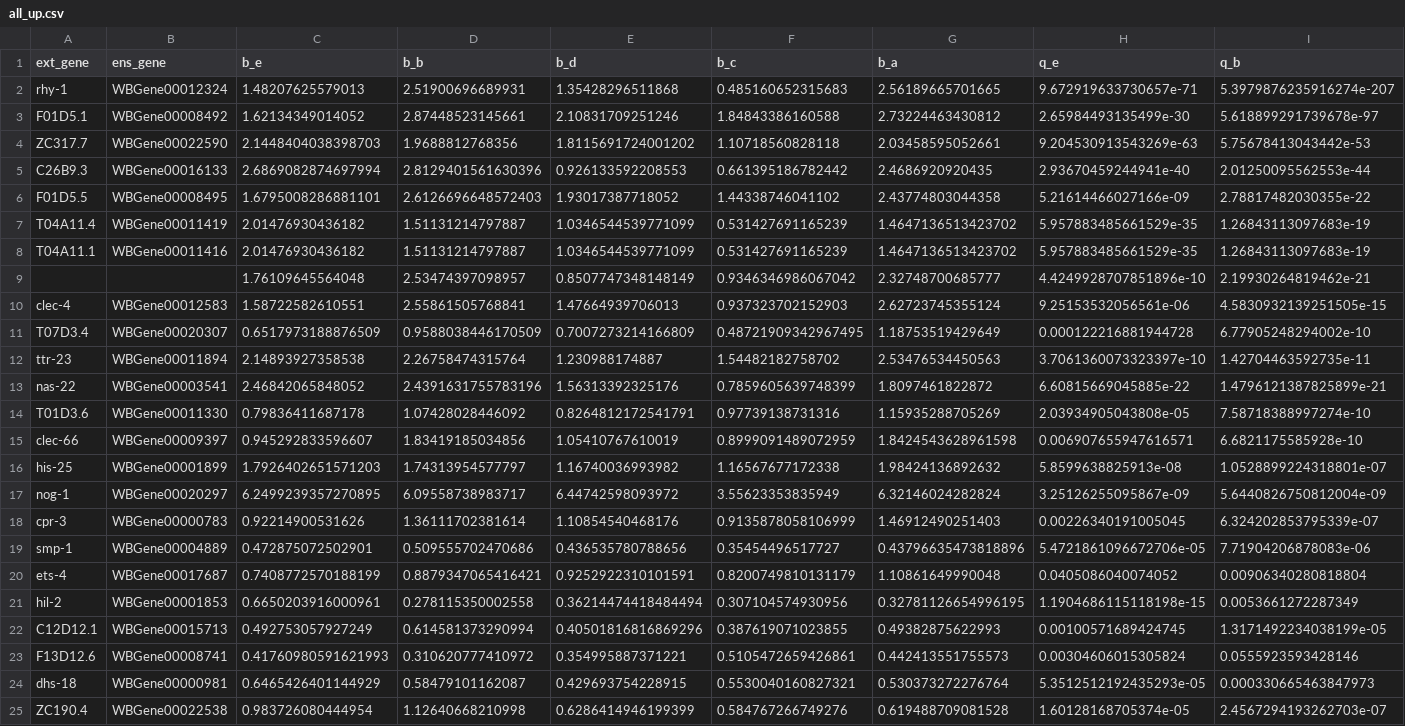
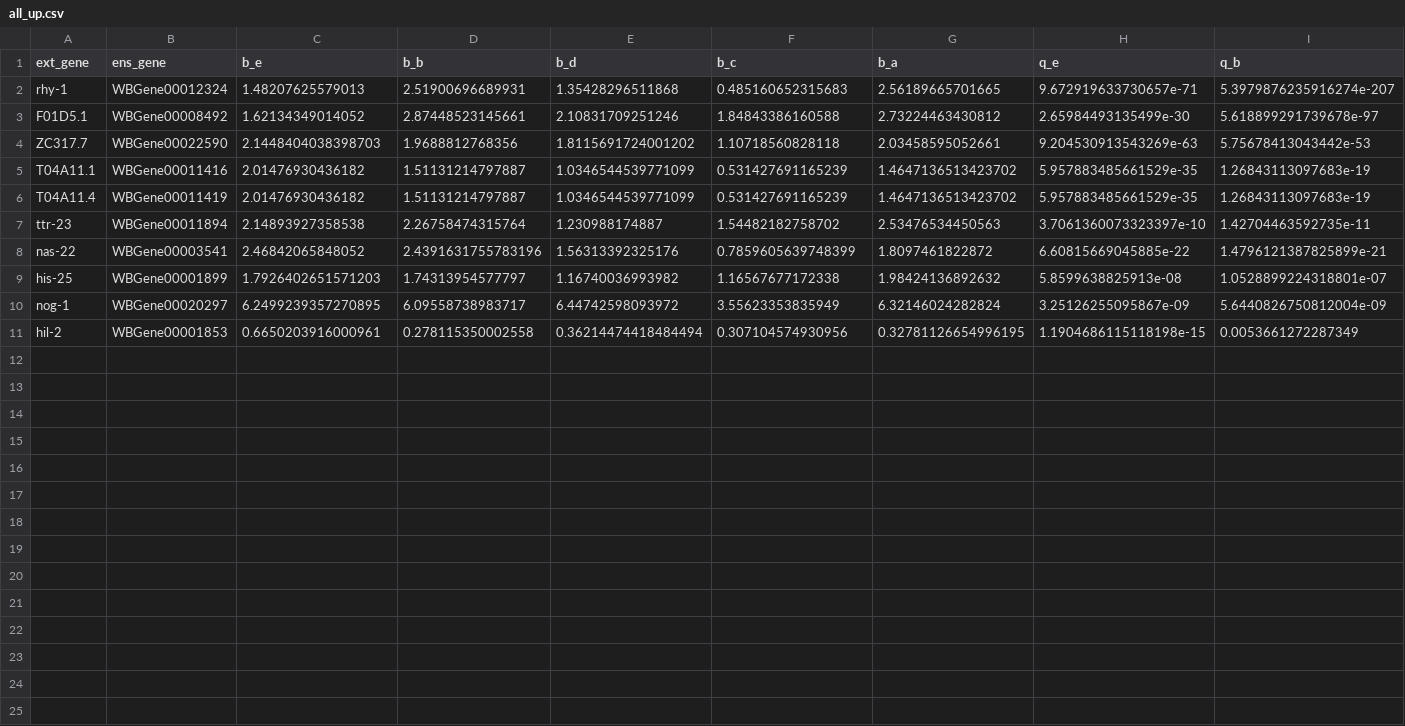
Before and after one commit to WormLabCaltech/mprsq, a CSV file: output/all_up.csv, drawn as a sheet; only a part is shown; removed rows and columns are numbered as before the commit, all else as after; rows hold the shown columns only; the diff names each change by its address in the sheet, - before the commit and + after, or states it on an @@ line.

```diff
--- a/output/all_up.csv
+++ b/output/all_up.csv
-row 5: C26B9.3 | WBGene00016133 | 2.6869082874697994 | 2.8129401561630396 | 0.926133592208553 | 0.661395186782442 | 2.4686920920435 | 2.93670459244941e-40 | 2.01250095562553e-44
-row 6: F01D5.5 | WBGene00008495 | 1.6795008286881101 | 2.6126696648572403 | 1.93017387718052 | 1.44338746041102 | 2.43774803044358 | 5.21614466027166e-09 | 2.78817482030355e-22
@@ row 8 moved to row 5: T04A11.1 @@
-row 9:  |  | 1.76109645564048 | 2.53474397098957 | 0.8507747348148149 | 0.9346346986067042 | 2.32748700685777 | 4.4249928707851896e-10 | 2.19930264819462e-21
-row 10: clec-4 | WBGene00012583 | 1.58722582610551 | 2.55861505768841 | 1.47664939706013 | 0.937323702152903 | 2.62723745355124 | 9.25153532056561e-06 | 4.5830932139251505e-15
-row 11: T07D3.4 | WBGene00020307 | 0.6517973188876509 | 0.9588038446170509 | 0.7007273214166809 | 0.48721909342967495 | 1.18753519429649 | 0.000122216881944728 | 6.77905248294002e-10
-row 14: T01D3.6 | WBGene00011330 | 0.79836411687178 | 1.07428028446092 | 0.8264812172541791 | 0.97739138731316 | 1.15935288705269 | 2.03934905043808e-05 | 7.58718388997274e-10
-row 15: clec-66 | WBGene00009397 | 0.945292833596607 | 1.83419185034856 | 1.05410767610019 | 0.8999091489072959 | 1.8424543628961598 | 0.006907655947616571 | 6.6821175585928e-10
-row 18: cpr-3 | WBGene00000783 | 0.92214900531626 | 1.36111702381614 | 1.10854540468176 | 0.9135878058106999 | 1.46912490251403 | 0.00226340191005045 | 6.324202853795339e-07
-row 19: smp-1 | WBGene00004889 | 0.472875072502901 | 0.509555702470686 | 0.436535780788656 | 0.35454496517727 | 0.43796635473818896 | 5.4721861096672706e-05 | 7.71904206878083e-06
-row 20: ets-4 | WBGene00017687 | 0.7408772570188199 | 0.8879347065416421 | 0.9252922310101591 | 0.8200749810131179 | 1.10861649990048 | 0.0405086040074052 | 0.00906340280818804
-row 22: C12D12.1 | WBGene00015713 | 0.492753057927249 | 0.614581373290994 | 0.40501816816869296 | 0.387619071023855 | 0.49382875622993 | 0.00100571689424745 | 1.3171492234038199e-05
-row 23: F13D12.6 | WBGene00008741 | 0.41760980591621993 | 0.310620777410972 | 0.354995887371221 | 0.5105472659426861 | 0.442413551755573 | 0.00304606015305824 | 0.0555923593428146
-row 24: dhs-18 | WBGene00000981 | 0.6465426401144929 | 0.58479101162087 | 0.429693754228915 | 0.5530040160827321 | 0.530373272276764 | 5.3512512192435293e-05 | 0.000330665463847973
-row 25: ZC190.4 | WBGene00022538 | 0.983726080444954 | 1.12640668210998 | 0.6286414946199399 | 0.584767266749276 | 0.619488709081528 | 1.60128168705374e-05 | 2.4567294193262703e-07
```
Also changed, not shown: 1 other file.
